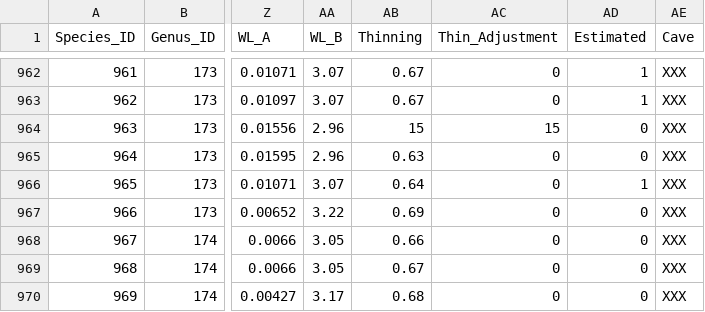
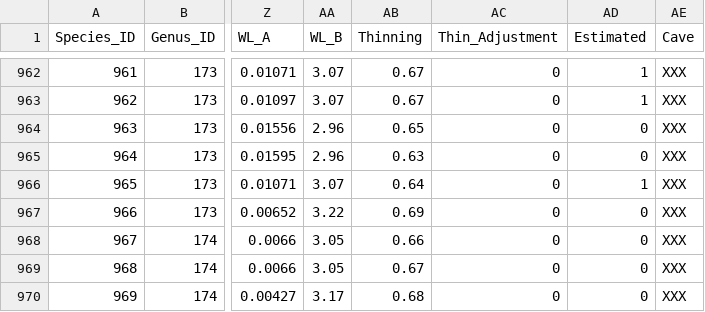
Before and after one commit to mikecy69/shinyPiSCES, a CSV file: fish_properties.csv, drawn as a sheet; only a part is shown, gaps mark what is left out; the diff names each change by its address in the sheet, - before the commit and + after, or states it on an @@ line.

```diff
--- a/fish_properties.csv
+++ b/fish_properties.csv
-AB964 (Thinning): 15
+AB964 (Thinning): 0.65
-AC964 (Thin_Adjustment): 15
+AC964 (Thin_Adjustment): 0
```
Also changed, not shown: 4 other files.
